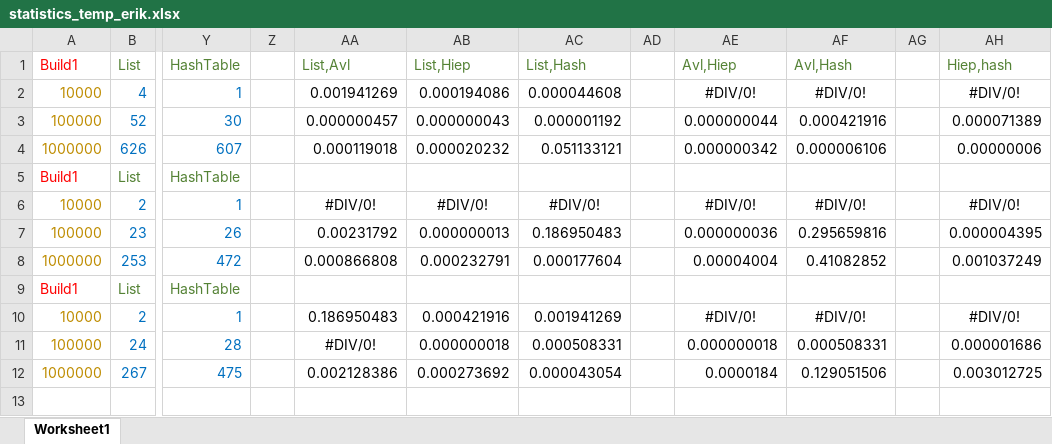
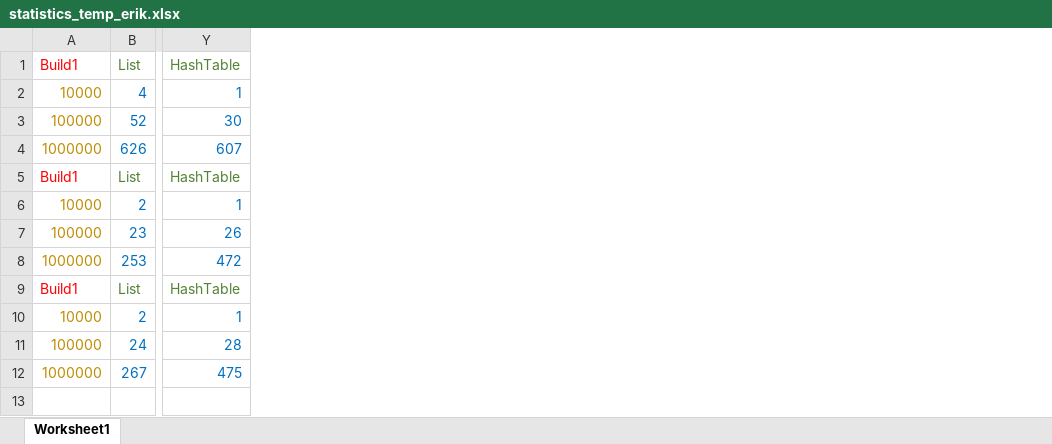
Before and after one commit to sammy0404/OMVISWEG, an Excel workbook: statistics_temp_erik.xlsx, sheet Worksheet1, drawn as a sheet; only a part is shown, gaps mark what is left out; values as stored, in another font and other column widths than the file's, no borders; conditional formats not drawn; the diff names each change by its address in the sheet, - before the commit and + after, or states it on an @@ line.

Commit message:
ok

```diff
--- a/statistics_temp_erik.xlsx (sheet Worksheet1)
+++ b/statistics_temp_erik.xlsx (sheet Worksheet1)
-column Z, empty
-column AA, rows 1-12: List,Avl | 0.001941269 | 0.000000457 | 0.000119018 |  | #DIV/0! | 0.00231792 | 0.000866808 |  | 0.186950483 | #DIV/0! | 0.002128386
-column AB, rows 1-12: List,Hiep | 0.000194086 | 0.000000043 | 0.000020232 |  | #DIV/0! | 0.000000013 | 0.000232791 |  | 0.000421916 | 0.000000018 | 0.000273692
-column AC, rows 1-12: List,Hash | 0.000044608 | 0.000001192 | 0.051133121 |  | #DIV/0! | 0.186950483 | 0.000177604 |  | 0.001941269 | 0.000508331 | 0.000043054
-column AD, empty
-column AE, rows 1-12: Avl,Hiep | #DIV/0! | 0.000000044 | 0.000000342 |  | #DIV/0! | 0.000000036 | 0.00004004 |  | #DIV/0! | 0.000000018 | 0.0000184
-column AF, rows 1-12: Avl,Hash | #DIV/0! | 0.000421916 | 0.000006106 |  | #DIV/0! | 0.295659816 | 0.41082852 |  | #DIV/0! | 0.000508331 | 0.129051506
-column AG, empty
-column AH, rows 1-12: Hiep,hash | #DIV/0! | 0.000071389 | 0.00000006 |  | #DIV/0! | 0.000004395 | 0.001037249 |  | #DIV/0! | 0.000001686 | 0.003012725
```
